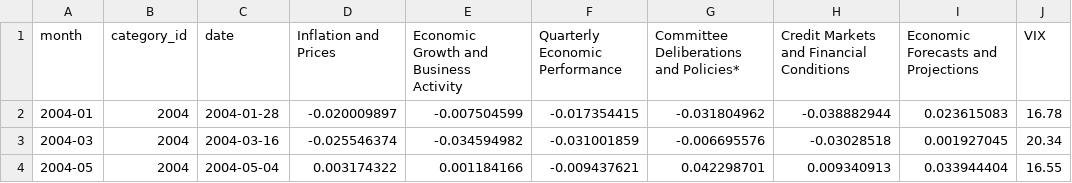
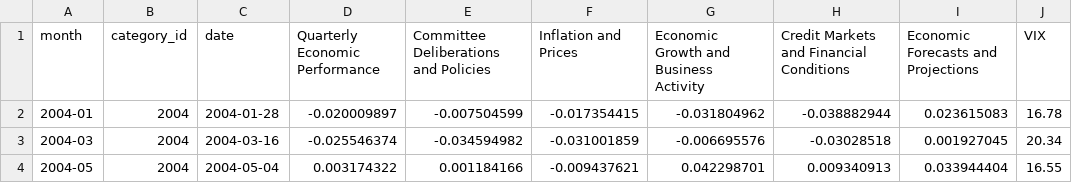
Before and after one commit to jasoncchandra/Final-Capstone-FEDNY, a CSV file: app/static/Merged_Sentiment_VIX_Data.csv, drawn as a sheet; only a part is shown.

```diff
--- a/app/static/Merged_Sentiment_VIX_Data.csv
+++ b/app/static/Merged_Sentiment_VIX_Data.csv
@@ -1,2 +1,2 @@
-month,category_id,date,Inflation and Prices,Economic Growth and Business Activity,Quarterly Economic Performance,Committee Deliberations and Policies*,Credit Markets and Financial Conditions,Economic Forecasts and Projections,VIX
+month,category_id,date,Quarterly Economic Performance,Committee Deliberations and Policies,Inflation and Prices,Economic Growth and Business Activity,Credit Markets and Financial Conditions,Economic Forecasts and Projections,VIX
 2004-01,2004,2004-01-28,-0.020009897,-0.007504599,-0.017354415,-0.031804962,-0.038882944,0.023615083,16.78
```
Also changed, not shown: 1 other file.
